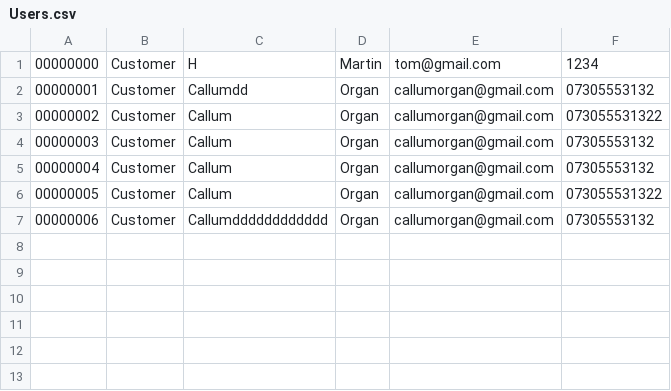
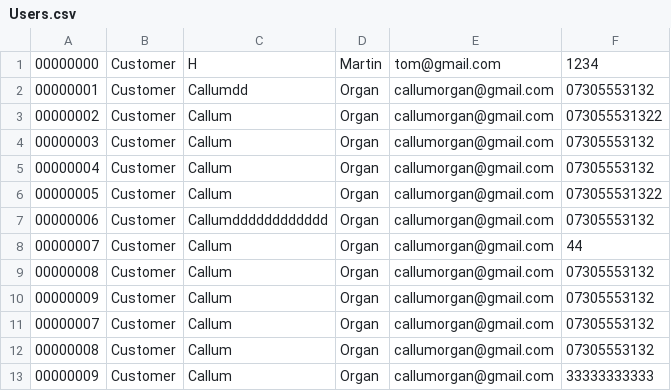
Before and after one commit to ORG4N/computing-practice, a CSV file: doki-doki-delight-management-system/wwwroot/data/Users.csv, drawn as a sheet.

```diff
--- a/doki-doki-delight-management-system/wwwroot/data/Users.csv
+++ b/doki-doki-delight-management-system/wwwroot/data/Users.csv
@@ -7 +7,7 @@
 00000006,Customer,Callumdddddddddddd,Organ,callumorgan@gmail.com,07305553132
+00000007,Customer,Callum,Organ,callumorgan@gmail.com,44
+00000008,Customer,Callum,Organ,callumorgan@gmail.com,07305553132
+00000009,Customer,Callum,Organ,callumorgan@gmail.com,07305553132
+00000007,Customer,Callum,Organ,callumorgan@gmail.com,07305553132
+00000008,Customer,Callum,Organ,callumorgan@gmail.com,07305553132
+00000009,Customer,Callum,Organ,callumorgan@gmail.com,33333333333
```
Also changed, not shown: 16 other files.
